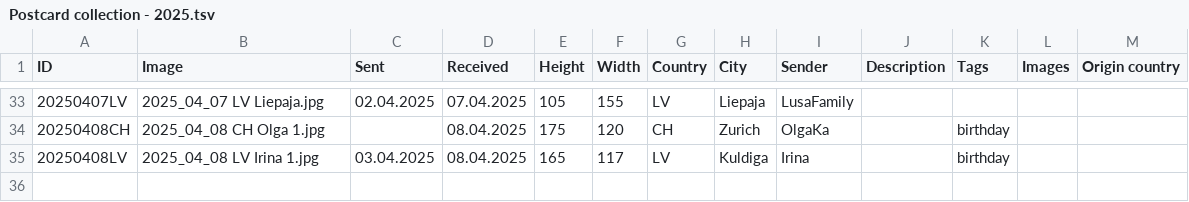
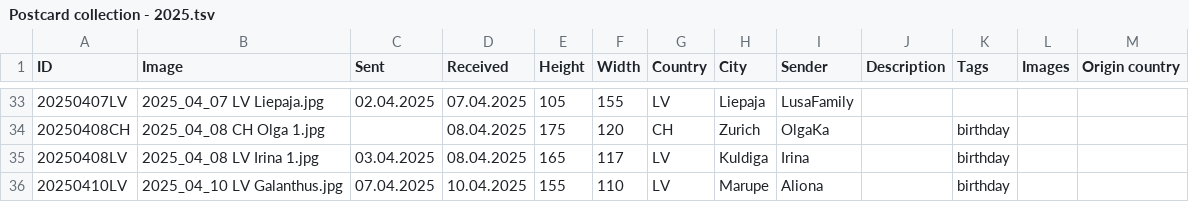
Before and after one commit to KarinaCher/collection, a TSV file: src/main/resources/Postcard collection - 2025.tsv, drawn as a sheet; only a part is shown, gaps mark what is left out.

```diff
--- a/src/main/resources/Postcard collection - 2025.tsv
+++ b/src/main/resources/Postcard collection - 2025.tsv
@@ -35 +35,2 @@ ID	Image	Sent	Received	Height	Width	Country	City	Sender	Description	Tags	Images
 20250408LV	2025_04_08 LV Irina 1.jpg	03.04.2025	08.04.2025	165	117	LV	Kuldiga	Irina		birthday		
+20250410LV	2025_04_10 LV Galanthus.jpg	07.04.2025	10.04.2025	155	110	LV	Marupe	Aliona		birthday		
```
Also changed, not shown: 1 other file.
